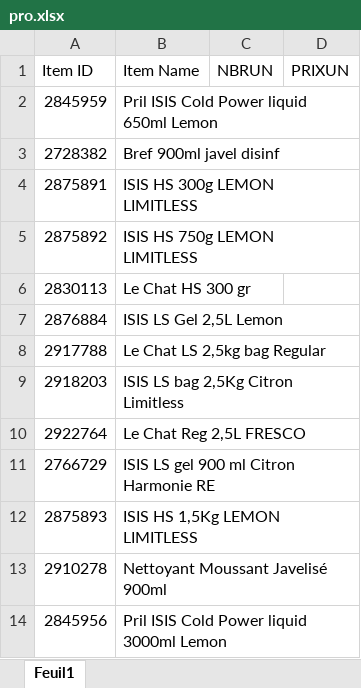
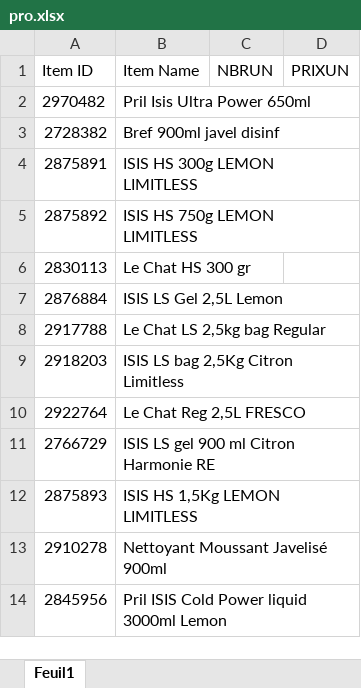
Before and after one commit to kenzaaallouche/Andromede-app1, an Excel workbook: pro.xlsx, sheet Feuil1, drawn as a sheet; values as stored, in another font and other column widths than the file's, no borders; removed rows and columns are numbered as before the commit, all else as after; the diff names each change by its address in the sheet, - before the commit and + after, or states it on an @@ line.

Commit message:
Add files via upload

```diff
--- a/pro.xlsx (sheet Feuil1)
+++ b/pro.xlsx (sheet Feuil1)
-row 2: 2845959 | Pril ISIS Cold Power liquid 650ml Lemon
+row 2: 2970482 | Pril Isis Ultra Power 650ml
```
